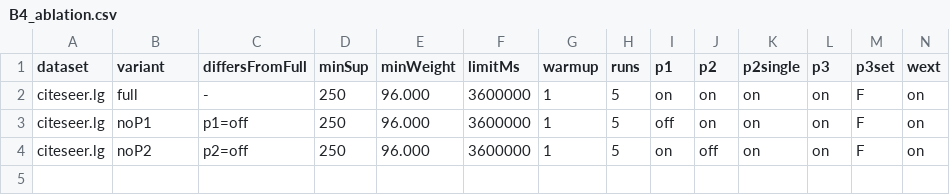
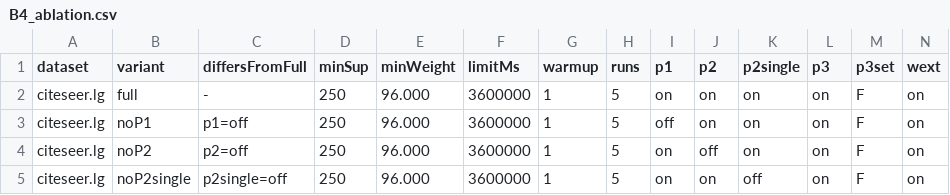
Before and after one commit to tran-minh-thai/welt-weighted-fsm, a CSV file: results/v2_revision/20261021_2047_Admin-PC/B4_ablation.csv, drawn as a sheet; only a part is shown; rows hold the shown columns only; the diff names each change by its address in the sheet, - before the commit and + after, or states it on an @@ line.

Commit message:
Results: ablation noP2single citeseer.lg minSup=250: OK

```diff
--- a/results/v2_revision/20261021_2047_Admin-PC/B4_ablation.csv
+++ b/results/v2_revision/20261021_2047_Admin-PC/B4_ablation.csv
+row 5: citeseer.lg | noP2single | p2single=off | 250 | 96.000 | 3600000 | 1 | 5 | on | on | off | on | F | on
```
